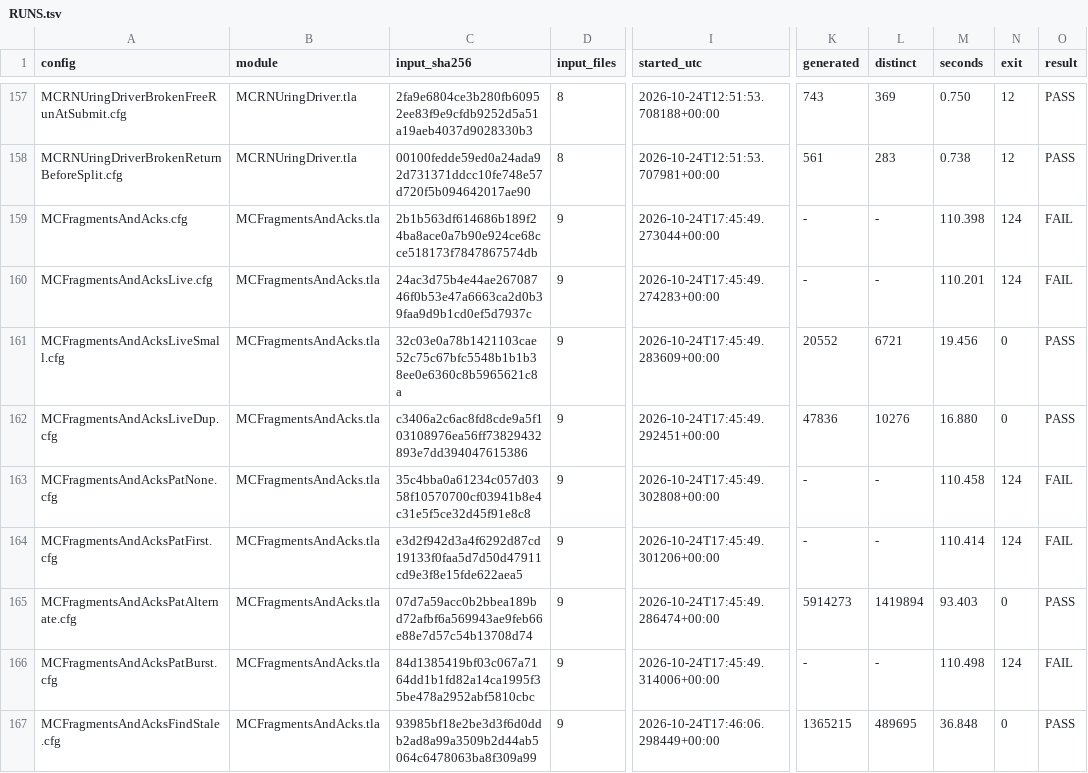
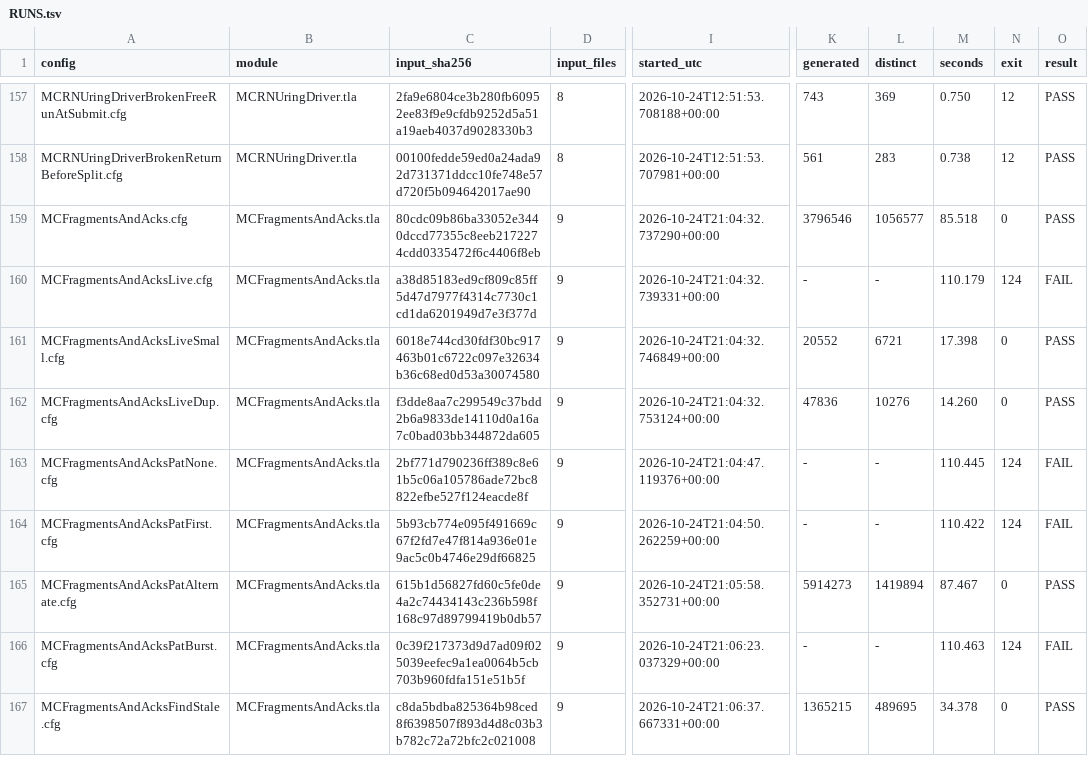
Before and after one commit to mas-bandwidth/rocketnet, a TSV file: tla/RUNS.tsv, drawn as a sheet; only a part is shown, gaps mark what is left out; the diff covers the shown part only; the diff names each change by its address in the sheet, - before the commit and + after, or states it on an @@ line.

```diff
--- a/tla/RUNS.tsv
+++ b/tla/RUNS.tsv
-C159 (input_sha256): 2b1b563df614686b189f24ba8ace0a7b90e924ce68cce518173f7847867574db
+C159 (input_sha256): 80cdc09b86ba33052e3440dccd77355c8eeb2172274cdd0335472f6c4406f8eb
-I159 (started_utc): 2026-10-24T17:45:49.273044+00:00
+I159 (started_utc): 2026-10-24T21:04:32.737290+00:00
-K159 (generated): -
+K159 (generated): 3796546
-L159 (distinct): -
+L159 (distinct): 1056577
-M159 (seconds): 110.398
+M159 (seconds): 85.518
-N159 (exit): 124
+N159 (exit): 0
-O159 (result): FAIL
+O159 (result): PASS
-C160 (input_sha256): 24ac3d75b4e44ae26708746f0b53e47a6663ca2d0b39faa9d9b1cd0ef5d7937c
+C160 (input_sha256): a38d85183ed9cf809c85ff5d47d7977f4314c7730c1cd1da6201949d7e3f377d
-I160 (started_utc): 2026-10-24T17:45:49.274283+00:00
+I160 (started_utc): 2026-10-24T21:04:32.739331+00:00
-M160 (seconds): 110.201
+M160 (seconds): 110.179
-C161 (input_sha256): 32c03e0a78b1421103cae52c75c67bfc5548b1b1b38ee0e6360c8b5965621c8a
+C161 (input_sha256): 6018e744cd30fdf30bc917463b01c6722c097e32634b36c68ed0d53a30074580
-I161 (started_utc): 2026-10-24T17:45:49.283609+00:00
+I161 (started_utc): 2026-10-24T21:04:32.746849+00:00
-M161 (seconds): 19.456
+M161 (seconds): 17.398
-C162 (input_sha256): c3406a2c6ac8fd8cde9a5f103108976ea56ff73829432893e7dd394047615386
+C162 (input_sha256): f3dde8aa7c299549c37bdd2b6a9833de14110d0a16a7c0bad03bb344872da605
-I162 (started_utc): 2026-10-24T17:45:49.292451+00:00
+I162 (started_utc): 2026-10-24T21:04:32.753124+00:00
-M162 (seconds): 16.880
+M162 (seconds): 14.260
-C163 (input_sha256): 35c4bba0a61234c057d0358f10570700cf03941b8e4c31e5f5ce32d45f91e8c8
+C163 (input_sha256): 2bf771d790236ff389c8e61b5c06a105786ade72bc8822efbe527f124eacde8f
-I163 (started_utc): 2026-10-24T17:45:49.302808+00:00
+I163 (started_utc): 2026-10-24T21:04:47.119376+00:00
-M163 (seconds): 110.458
+M163 (seconds): 110.445
-C164 (input_sha256): e3d2f942d3a4f6292d87cd19133f0faa5d7d50d47911cd9e3f8e15fde622aea5
+C164 (input_sha256): 5b93cb774e095f491669c67f2fd7e47f814a936e01e9ac5c0b4746e29df66825
-I164 (started_utc): 2026-10-24T17:45:49.301206+00:00
+I164 (started_utc): 2026-10-24T21:04:50.262259+00:00
-M164 (seconds): 110.414
+M164 (seconds): 110.422
-C165 (input_sha256): 07d7a59acc0b2bbea189bd72afbf6a569943ae9feb66e88e7d57c54b13708d74
+C165 (input_sha256): 615b1d56827fd60c5fe0de4a2c74434143c236b598f168c97d89799419b0db57
-I165 (started_utc): 2026-10-24T17:45:49.286474+00:00
+I165 (started_utc): 2026-10-24T21:05:58.352731+00:00
-M165 (seconds): 93.403
+M165 (seconds): 87.467
-C166 (input_sha256): 84d1385419bf03c067a7164dd1b1fd82a14ca1995f35be478a2952abf5810cbc
+C166 (input_sha256): 0c39f217373d9d7ad09f025039eefec9a1ea0064b5cb703b960fdfa151e51b5f
-I166 (started_utc): 2026-10-24T17:45:49.314006+00:00
+I166 (started_utc): 2026-10-24T21:06:23.037329+00:00
-M166 (seconds): 110.498
+M166 (seconds): 110.463
-C167 (input_sha256): 93985bf18e2be3d3f6d0ddb2ad8a99a3509b2d44ab5064c6478063ba8f309a99
+C167 (input_sha256): c8da5bdba825364b98ced8f6398507f893d4d8c03b3b782c72a72bfc2c021008
-I167 (started_utc): 2026-10-24T17:46:06.298449+00:00
+I167 (started_utc): 2026-10-24T21:06:37.667331+00:00
-M167 (seconds): 36.848
+M167 (seconds): 34.378
```
Also changed, not shown: 56 edited cells elsewhere in this file, 1 other file.
